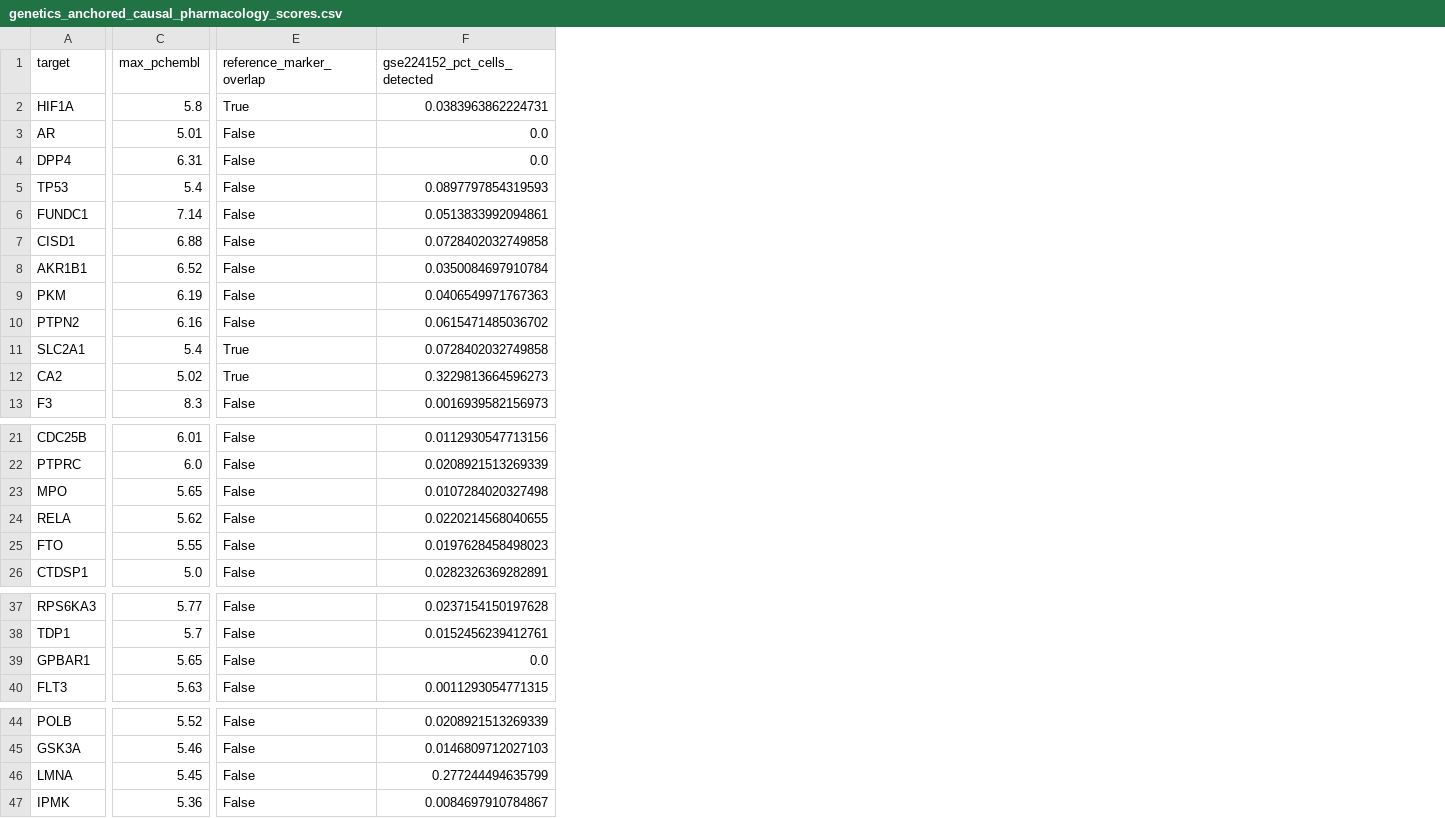
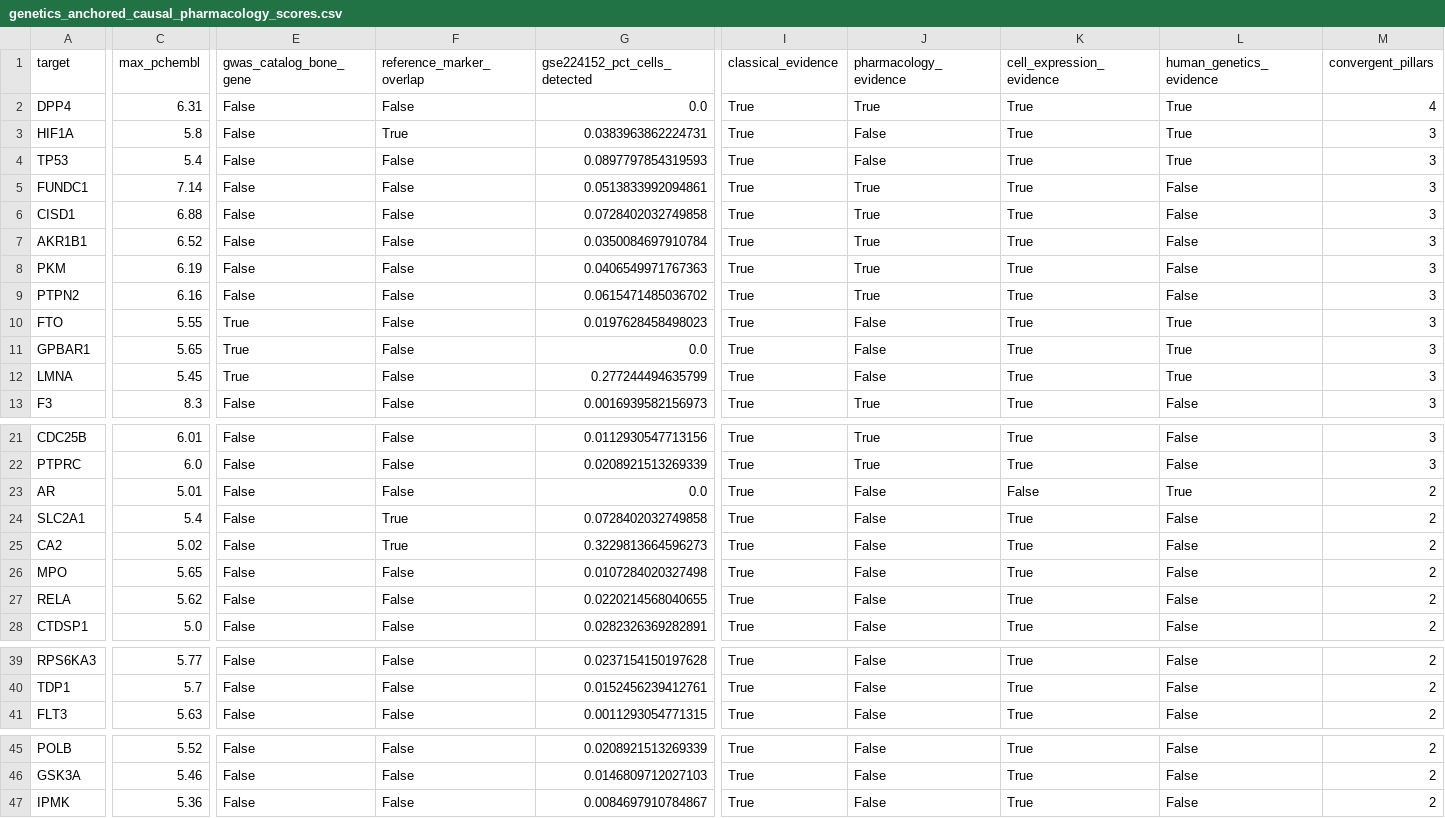
Before and after one commit to psknlr/Bone-Bioinformetics, a CSV file: results/tables/genetics_anchored_causal_pharmacology_scores.csv, drawn as a sheet; only a part is shown, gaps mark what is left out; removed rows and columns are numbered as before the commit, all else as after; rows hold the shown columns only; the diff covers the shown part only; the diff names each change by its address in the sheet, - before the commit and + after, or states it on an @@ line.

```diff
--- a/results/tables/genetics_anchored_causal_pharmacology_scores.csv
+++ b/results/tables/genetics_anchored_causal_pharmacology_scores.csv
+column E (gwas_catalog_bone_gene), row 2: False; rows 4-10: False | False | False | False | False | False | True; row 13: False; rows 21-22: False | False; rows 26-28: all False; rows 39-41: all False; rows 45-47: all False
+column I (classical_evidence), row 2: True; rows 4-10: all True; row 13: True; rows 21-22: True | True; rows 26-28: all True; rows 39-41: all True; rows 45-47: all True
+column J (pharmacology_evidence), row 2: True; rows 4-10: False | True | True | True | True | True | False; row 13: True; rows 21-22: True | True; rows 26-28: all False; rows 39-41: all False; rows 45-47: all False
+column K (cell_expression_evidence), row 2: True; rows 4-10: all True; row 13: True; rows 21-22: True | True; rows 26-28: all True; rows 39-41: all True; rows 45-47: all True
+column L (human_genetics_evidence), row 2: True; rows 4-10: True | False | False | False | False | False | True; row 13: False; rows 21-22: False | False; rows 26-28: all False; rows 39-41: all False; rows 45-47: all False
+column M (convergent_pillars), row 2: 4; rows 4-10: all 3; row 13: 3; rows 21-22: 3 | 3; rows 26-28: all 2; rows 39-41: all 2; rows 45-47: all 2
-row 2: HIF1A | 5.8 | True | 0.0383963862224731
+row 3: HIF1A | 5.8 | False | True | 0.0383963862224731 | True | False | True | True | 3
-A10 (target): SLC2A1
+A10 (target): FTO
-C10 (max_pchembl): 5.4
+C10 (max_pchembl): 5.55
-F10 (reference_marker_overlap): True
+F10 (reference_marker_overlap): False
-G10 (gse224152_pct_cells_detected): 0.0728402032749858
+G10 (gse224152_pct_cells_detected): 0.0197628458498023
+row 11: GPBAR1 | 5.65 | True | False | 0.0 | True | False | True | True | 3
+row 12: LMNA | 5.45 | True | False | 0.277244494635799 | True | False | True | True | 3
@@ row 3 moved to row 23: AR @@
+row 24: SLC2A1 | 5.4 | False | True | 0.0728402032749858 | True | False | True | False | 2
@@ row 12 moved to row 25: CA2 @@
-row 25: FTO | 5.55 | False | 0.0197628458498023
-row 39: GPBAR1 | 5.65 | False | 0.0
-row 46: LMNA | 5.45 | False | 0.277244494635799
```
Also changed, not shown: 1 edited cell elsewhere in this file, results/tables/full_scale_resource_execution_plan.csv, results/tables/historical_stability.csv, 21 other files.
